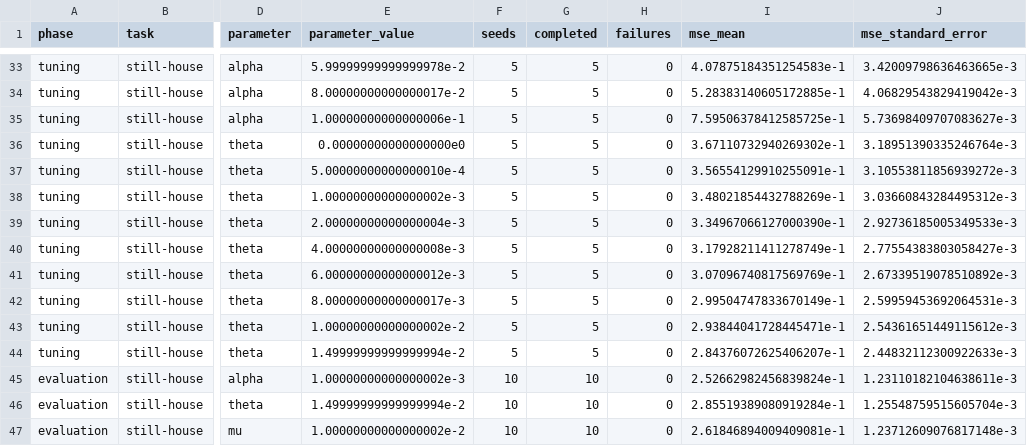
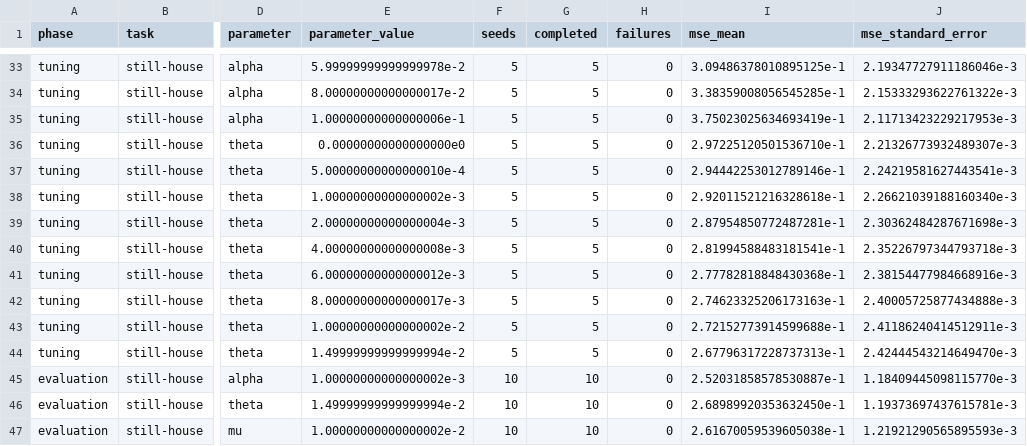
Before and after one commit to minikin/idbd, a CSV file: docs/results/house/summary.csv, drawn as a sheet; only a part is shown, gaps mark what is left out; the diff covers the shown part only; the diff names each change by its address in the sheet, - before the commit and + after, or states it on an @@ line.

```diff
--- a/docs/results/house/summary.csv
+++ b/docs/results/house/summary.csv
-I33 (mse_mean): 4.07875184351254583e-1
+I33 (mse_mean): 3.09486378010895125e-1
-J33 (mse_standard_error): 3.42009798636463665e-3
+J33 (mse_standard_error): 2.19347727911186046e-3
-I34 (mse_mean): 5.28383140605172885e-1
+I34 (mse_mean): 3.38359008056545285e-1
-J34 (mse_standard_error): 4.06829543829419042e-3
+J34 (mse_standard_error): 2.15333293622761322e-3
-I35 (mse_mean): 7.59506378412585725e-1
+I35 (mse_mean): 3.75023025634693419e-1
-J35 (mse_standard_error): 5.73698409707083627e-3
+J35 (mse_standard_error): 2.11713423229217953e-3
-I36 (mse_mean): 3.67110732940269302e-1
+I36 (mse_mean): 2.97225120501536710e-1
-J36 (mse_standard_error): 3.18951390335246764e-3
+J36 (mse_standard_error): 2.21326773932489307e-3
-I37 (mse_mean): 3.56554129910255091e-1
+I37 (mse_mean): 2.94442253012789146e-1
-J37 (mse_standard_error): 3.10553811856939272e-3
+J37 (mse_standard_error): 2.24219581627443541e-3
-I38 (mse_mean): 3.48021854432788269e-1
+I38 (mse_mean): 2.92011521216328618e-1
-J38 (mse_standard_error): 3.03660843284495312e-3
+J38 (mse_standard_error): 2.26621039188160340e-3
-I39 (mse_mean): 3.34967066127000390e-1
+I39 (mse_mean): 2.87954850772487281e-1
-J39 (mse_standard_error): 2.92736185005349533e-3
+J39 (mse_standard_error): 2.30362484287671698e-3
-I40 (mse_mean): 3.17928211411278749e-1
+I40 (mse_mean): 2.81994588483181541e-1
-J40 (mse_standard_error): 2.77554383803058427e-3
+J40 (mse_standard_error): 2.35226797344793718e-3
-I41 (mse_mean): 3.07096740817569769e-1
+I41 (mse_mean): 2.77782818848430368e-1
-J41 (mse_standard_error): 2.67339519078510892e-3
+J41 (mse_standard_error): 2.38154477984668916e-3
-I42 (mse_mean): 2.99504747833670149e-1
+I42 (mse_mean): 2.74623325206173163e-1
-J42 (mse_standard_error): 2.59959453692064531e-3
+J42 (mse_standard_error): 2.40005725877434888e-3
-I43 (mse_mean): 2.93844041728445471e-1
+I43 (mse_mean): 2.72152773914599688e-1
-J43 (mse_standard_error): 2.54361651449115612e-3
+J43 (mse_standard_error): 2.41186240414512911e-3
-I44 (mse_mean): 2.84376072625406207e-1
+I44 (mse_mean): 2.67796317228737313e-1
-J44 (mse_standard_error): 2.44832112300922633e-3
+J44 (mse_standard_error): 2.42444543214649470e-3
-I45 (mse_mean): 2.52662982456839824e-1
+I45 (mse_mean): 2.52031858578530887e-1
-J45 (mse_standard_error): 1.23110182104638611e-3
+J45 (mse_standard_error): 1.18409445098115770e-3
-I46 (mse_mean): 2.85519389080919284e-1
+I46 (mse_mean): 2.68989920353632450e-1
-J46 (mse_standard_error): 1.25548759515605704e-3
+J46 (mse_standard_error): 1.19373697437615781e-3
-I47 (mse_mean): 2.61846894009409081e-1
+I47 (mse_mean): 2.61670059539605038e-1
-J47 (mse_standard_error): 1.23712609076817148e-3
+J47 (mse_standard_error): 1.21921290565895593e-3
```
Also changed, not shown: 63 edited cells elsewhere in this file, docs/results/house/raw.csv, docs/results/house/step-sizes.csv, 8 other files.
